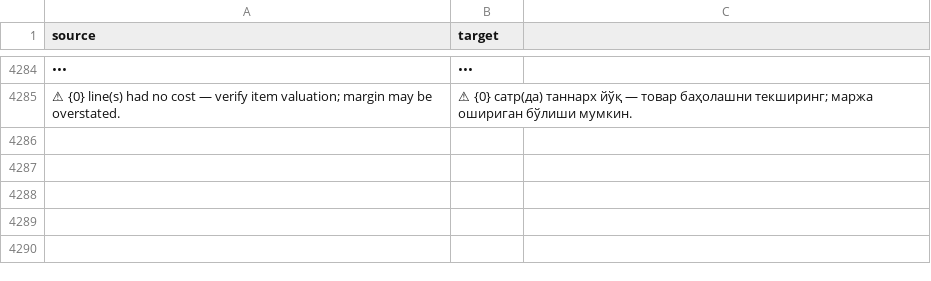
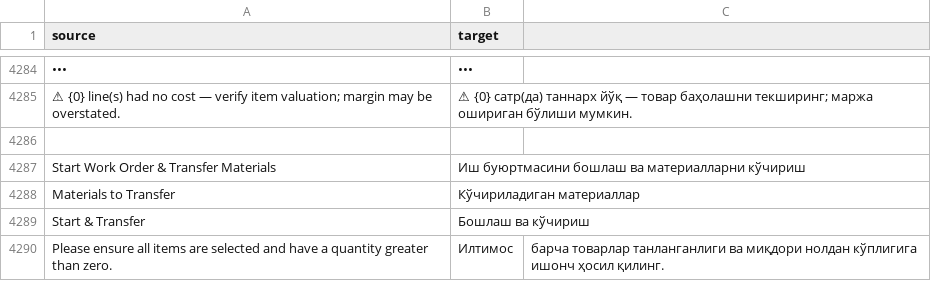
Before and after one commit to zvictory/stabler, a CSV file: stabler/translations/uzc.csv, drawn as a sheet; only a part is shown, gaps mark what is left out; the diff names each change by its address in the sheet, - before the commit and + after, or states it on an @@ line.

Commit message:
feat(mfg): add custom material transfer editing modal before starting Work Order

```diff
--- a/stabler/translations/uzc.csv
+++ b/stabler/translations/uzc.csv
+row 4286: (empty)
+row 4287: Start Work Order & Transfer Materials | Иш буюртмасини бошлаш ва материалларни кўчириш
+row 4288: Materials to Transfer | Кўчириладиган материаллар
+row 4289: Start & Transfer | Бошлаш ва кўчириш
+row 4290: Please ensure all items are selected and have a quantity greater than zero. | Илтимос | барча товарлар танланганлиги ва миқдори нолдан кўплигига ишонч ҳосил қилинг.
```
Also changed, not shown: stabler/translations/en.csv, stabler/translations/ru.csv, 4 other files.
